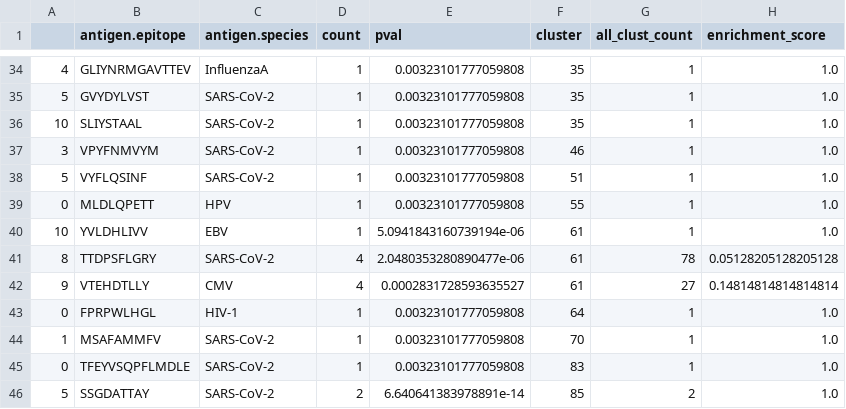
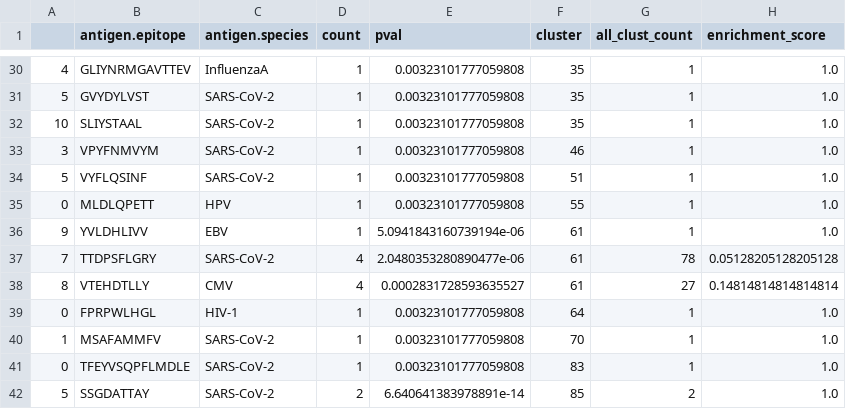
Before and after one commit to antigenomics/tcr-covid-classifier, a CSV file: figures/associations/fmba_wo_test_TRB_sign_assoc.csv, drawn as a sheet; only a part is shown, gaps mark what is left out; the diff covers the shown part only.

```diff
--- a/figures/associations/fmba_wo_test_TRB_sign_assoc.csv
+++ b/figures/associations/fmba_wo_test_TRB_sign_assoc.csv
@@ -39,5 +35,5 @@
 0,MLDLQPETT,HPV,1,0.00323101777059808,55,1,1.0
-10,YVLDHLIVV,EBV,1,5.0941843160739194e-06,61,1,1.0
-8,TTDPSFLGRY,SARS-CoV-2,4,2.0480353280890477e-06,61,78,0.05128205128205128
-9,VTEHDTLLY,CMV,4,0.0002831728593635527,61,27,0.14814814814814814
+9,YVLDHLIVV,EBV,1,5.0941843160739194e-06,61,1,1.0
+7,TTDPSFLGRY,SARS-CoV-2,4,2.0480353280890477e-06,61,78,0.05128205128205128
+8,VTEHDTLLY,CMV,4,0.0002831728593635527,61,27,0.14814814814814814
 0,FPRPWLHGL,HIV-1,1,0.00323101777059808,64,1,1.0
```
Also changed, not shown: 5 added rows, 9 removed rows and 14 edited cells elsewhere in this file, figures/associations/adaptive_TRB_sign_assoc.csv, figures/associations/fmba_TRB_sign_assoc.csv, 34 other files.
